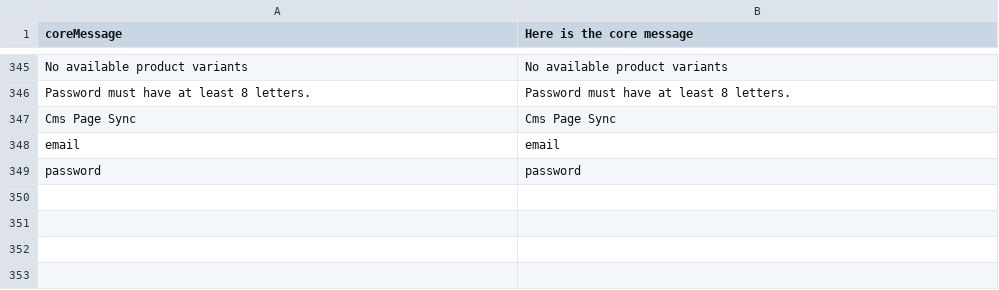
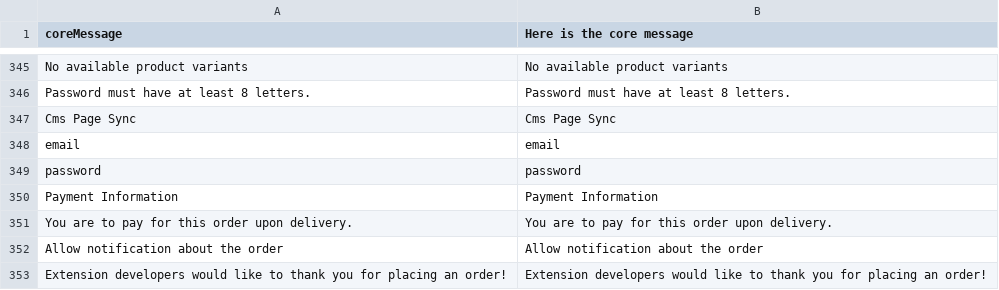
Before and after one commit to vuestorefront/vue-storefront, a CSV file: core/resource/i18n/en-US.csv, drawn as a sheet; only a part is shown, gaps mark what is left out; the diff names each change by its address in the sheet, - before the commit and + after, or states it on an @@ line.

Commit message:
add italian translations, update link for i18n module API into the docs
Strings that seems not translatable:
Similar product (src/themes/default/components/core/blocks/Product/Related.vue - 36)

```diff
--- a/core/resource/i18n/en-US.csv
+++ b/core/resource/i18n/en-US.csv
+row 350: Payment Information | Payment Information
+row 351: You are to pay for this order upon delivery. | You are to pay for this order upon delivery.
+row 352: Allow notification about the order | Allow notification about the order
+row 353: Extension developers would like to thank you for placing an order! | Extension developers would like to thank you for placing an order!
```
Also changed, not shown: 3 other files.
